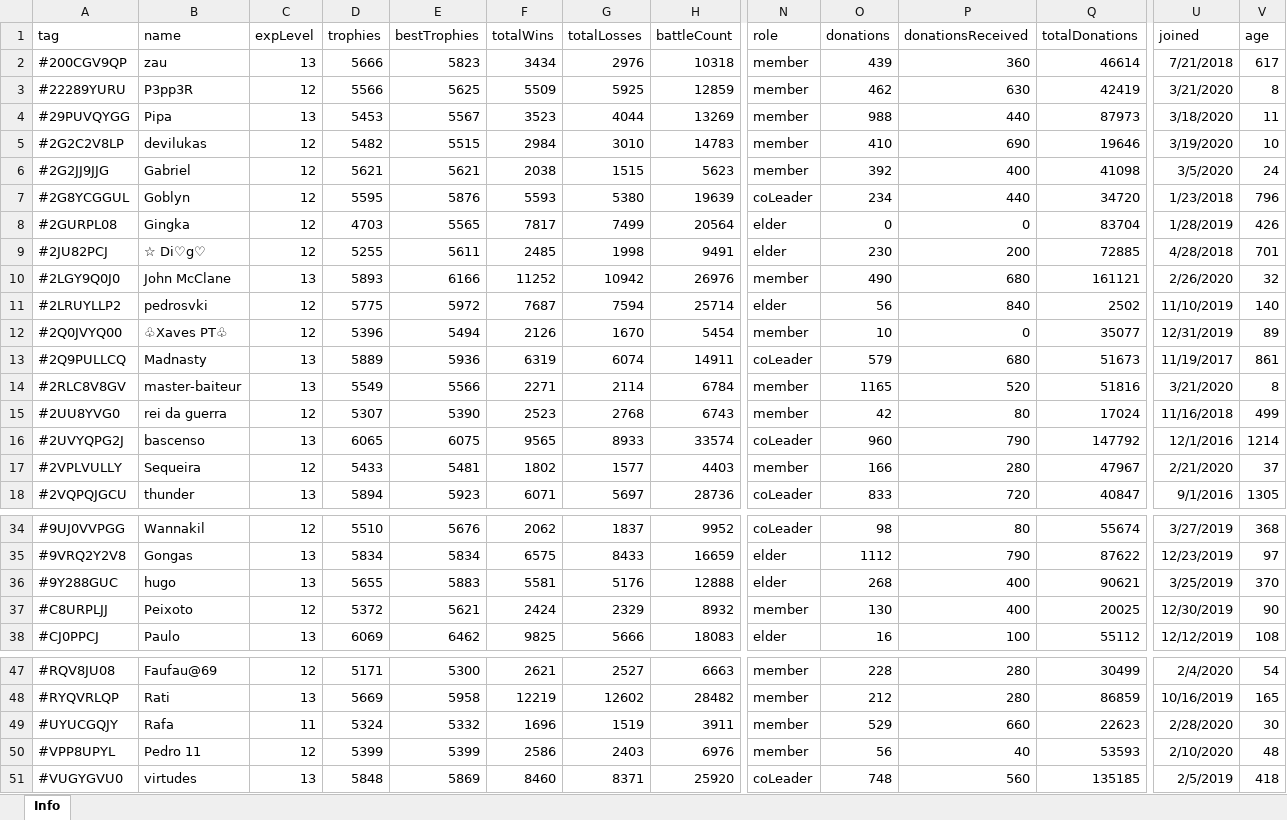
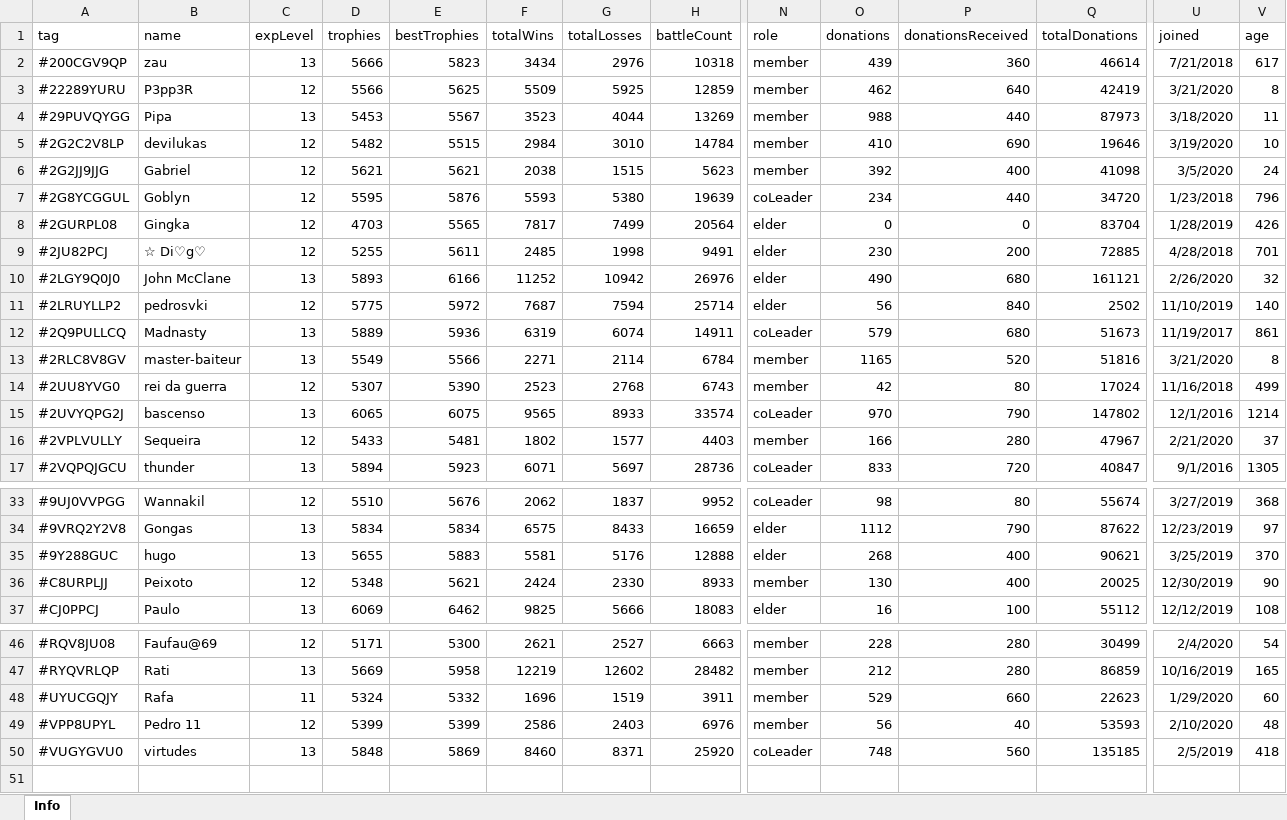
Before and after one commit to bascenso/alkateia, an Excel workbook: docs/data/memberstats.xlsx, sheet Info, drawn as a sheet; only a part is shown, gaps mark what is left out; values as stored, in another font and other column widths than the file's, no borders; removed rows and columns are numbered as before the commit, all else as after; rows hold the shown columns only; the diff names each change by its address in the sheet, - before the commit and + after, or states it on an @@ line.

```diff
--- a/docs/data/memberstats.xlsx (sheet Info)
+++ b/docs/data/memberstats.xlsx (sheet Info)
-P3 (donationsReceived): 630
+P3 (donationsReceived): 640
-H5 (battleCount): 14783
+H5 (battleCount): 14784
-N10 (role): member
+N10 (role): elder
-row 12: #2Q0JVYQ00 | ♧Xaves PT♧ | 12 | 5396 | 5494 | 2126 | 1670 | 5454 | member | 10 | 0 | 35077 | 12/31/2019 | 89
-O15 (donations): 960
+O15 (donations): 970
-Q15 (totalDonations): 147792
+Q15 (totalDonations): 147802
-D36 (trophies): 5372
+D36 (trophies): 5348
-G36 (totalLosses): 2329
+G36 (totalLosses): 2330
-H36 (battleCount): 8932
+H36 (battleCount): 8933
-U48 (joined): 2/28/2020
+U48 (joined): 1/29/2020
-V48 (age): 30
+V48 (age): 60
```
Also changed, not shown: docs/data/warmap.xlsx, docs/data/warstats.xlsx, 10 other files.
